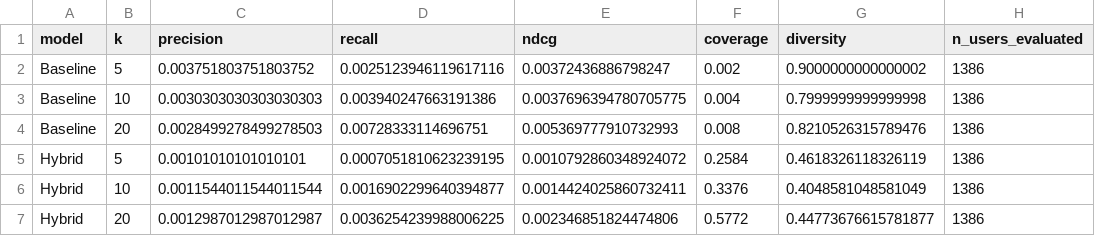
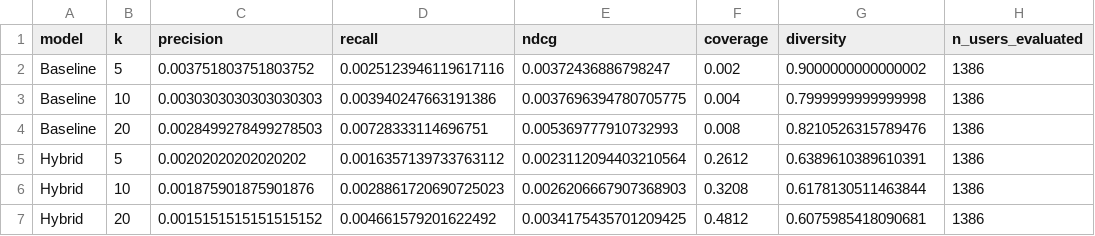
Before and after one commit to Aasu703/E-com-Recommendation, a CSV file: hybrid-model/backend/results/clean_eval_results.csv, drawn as a sheet.

```diff
--- a/hybrid-model/backend/results/clean_eval_results.csv
+++ b/hybrid-model/backend/results/clean_eval_results.csv
@@ -4,4 +4,4 @@ Baseline,10,0.0030303030303030303,0.003940247663191386,0.0037696394780705775,0.0
 Baseline,20,0.0028499278499278503,0.00728333114696751,0.005369777910732993,0.008,0.8210526315789476,1386
-Hybrid,5,0.00101010101010101,0.0007051810623239195,0.0010792860348924072,0.2584,0.4618326118326119,1386
-Hybrid,10,0.0011544011544011544,0.0016902299640394877,0.0014424025860732411,0.3376,0.4048581048581049,1386
-Hybrid,20,0.0012987012987012987,0.0036254239988006225,0.002346851824474806,0.5772,0.44773676615781877,1386
+Hybrid,5,0.00202020202020202,0.0016357139733763112,0.0023112094403210564,0.2612,0.6389610389610391,1386
+Hybrid,10,0.001875901875901876,0.0028861720690725023,0.0026206667907368903,0.3208,0.6178130511463844,1386
+Hybrid,20,0.0015151515151515152,0.004661579201622492,0.0034175435701209425,0.4812,0.6075985418090681,1386
```
Also changed, not shown: hybrid-model/backend/results/cold_user_fallback.csv, hybrid-model/backend/results/components_eval.csv, 21 other files.
